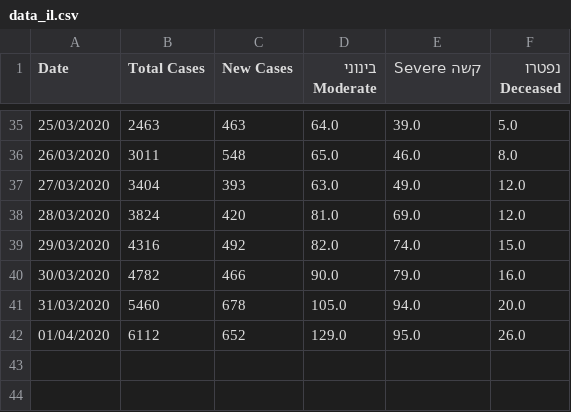
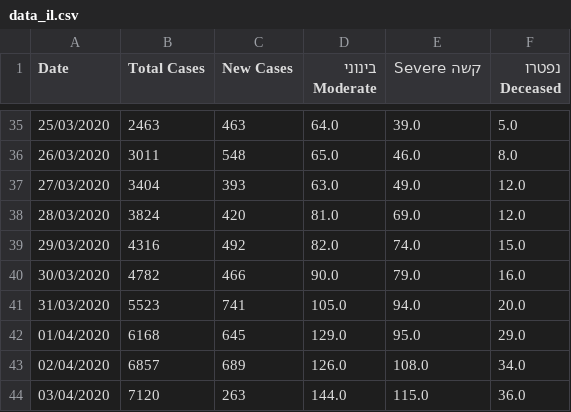
Before and after one commit to jraiskin/covid19_israel_curve_fit, a CSV file: data/data_il.csv, drawn as a sheet; only a part is shown, gaps mark what is left out.

Commit message:
data refresh 04_04_2020

```diff
--- a/data/data_il.csv
+++ b/data/data_il.csv
@@ -40,3 +40,5 @@ Date,Total Cases,New Cases,בינוני Moderate,קשה Severe,נפטרו Deceas
 30/03/2020,4782,466,90.0,79.0,16.0
-31/03/2020,5460,678,105.0,94.0,20.0
-01/04/2020,6112,652,129.0,95.0,26.0
+31/03/2020,5523,741,105.0,94.0,20.0
+01/04/2020,6168,645,129.0,95.0,29.0
+02/04/2020,6857,689,126.0,108.0,34.0
+03/04/2020,7120,263,144.0,115.0,36.0
```
Also changed, not shown: 1 other file.
